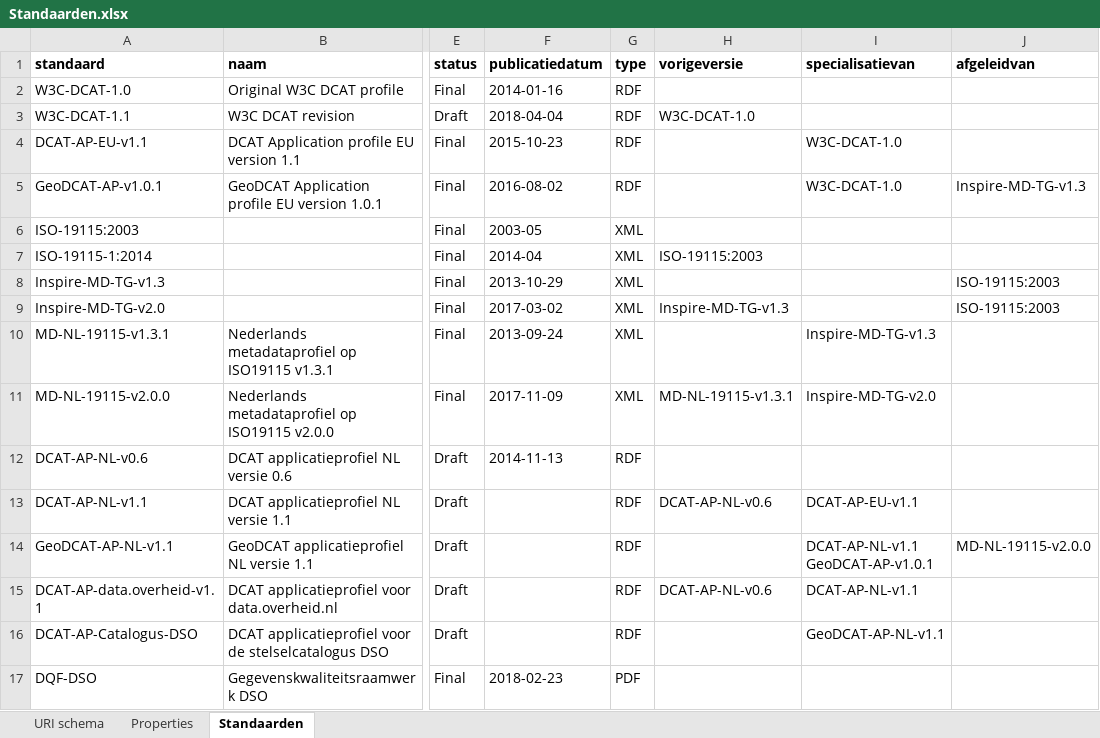
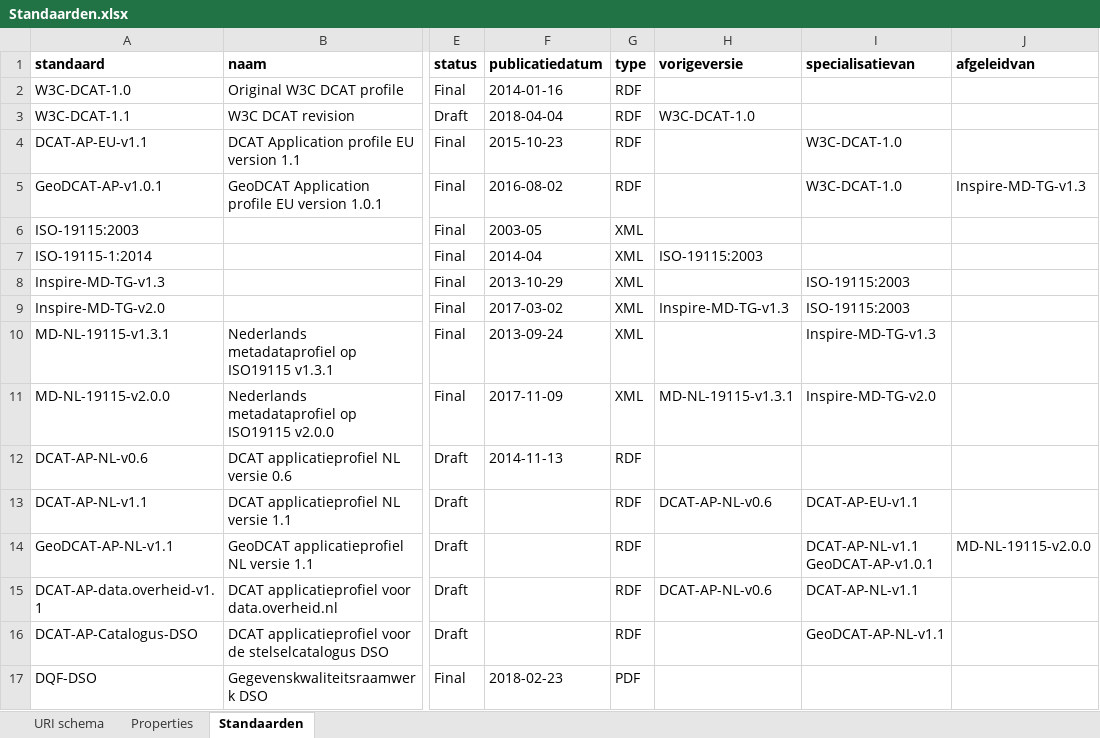
Before and after one commit to bp4mc2/bp4mc2-dcat, an Excel workbook: standaarden/Standaarden.xlsx, sheet Standaarden, drawn as a sheet; only a part is shown, gaps mark what is left out; values as stored, in another font and other column widths than the file's, no borders; the diff names each change by its address in the sheet, - before the commit and + after, or states it on an @@ line.

Commit message:
specialisatie ipv afgeleid van bij TGs

```diff
--- a/standaarden/Standaarden.xlsx (sheet Standaarden)
+++ b/standaarden/Standaarden.xlsx (sheet Standaarden)
-I8:I9 (specialisatievan): (empty)
+I8:I9 (specialisatievan): ISO-19115:2003
-J8:J9 (afgeleidvan): ISO-19115:2003
+J8:J9 (afgeleidvan): (empty)
```
Also changed, not shown: 2 other files.
